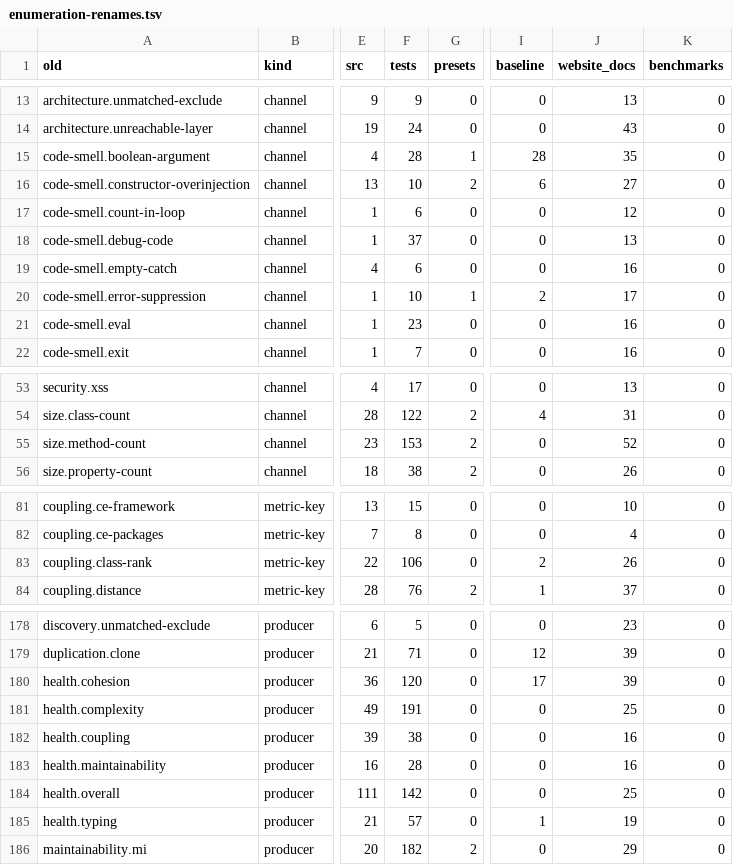
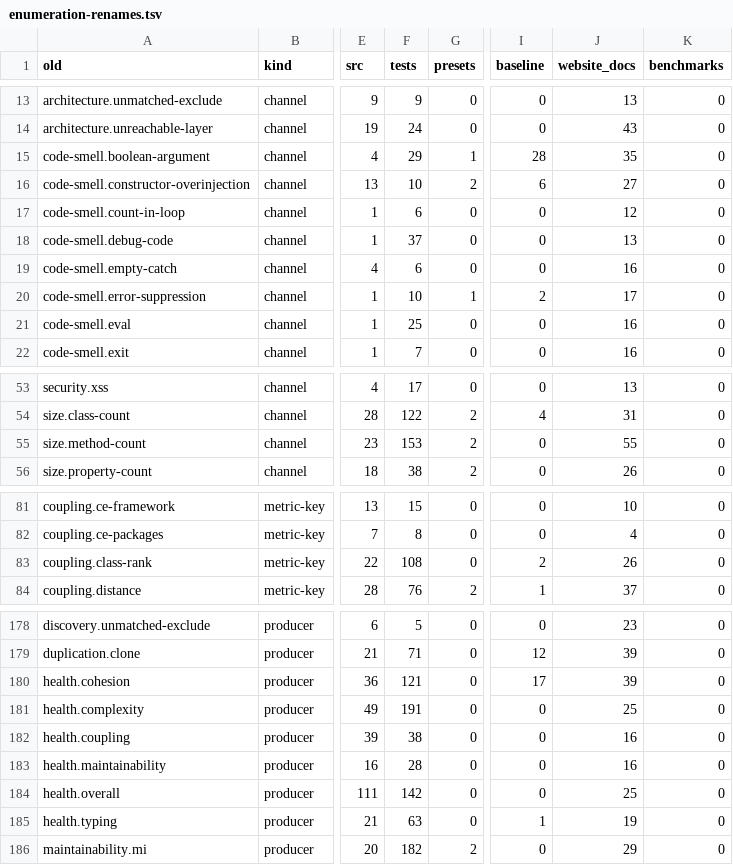
Before and after one commit to qualimetrix/qualimetrix, a TSV file: docs/internal/plans/rule-vocabulary/enumeration-renames.tsv, drawn as a sheet; only a part is shown, gaps mark what is left out; the diff covers the shown part only; the diff names each change by its address in the sheet, - before the commit and + after, or states it on an @@ line.

```diff
--- a/docs/internal/plans/rule-vocabulary/enumeration-renames.tsv
+++ b/docs/internal/plans/rule-vocabulary/enumeration-renames.tsv
-F15 (tests): 28
+F15 (tests): 29
-F21 (tests): 23
+F21 (tests): 25
-J55 (website_docs): 52
+J55 (website_docs): 55
-F83 (tests): 106
+F83 (tests): 108
-F180 (tests): 120
+F180 (tests): 121
-F185 (tests): 57
+F185 (tests): 63
```
Also changed, not shown: 14 edited cells elsewhere in this file.
